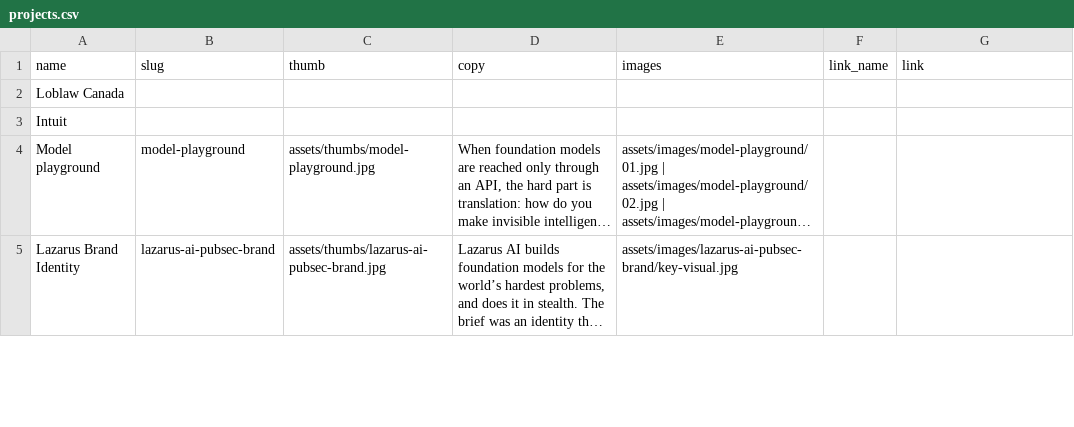
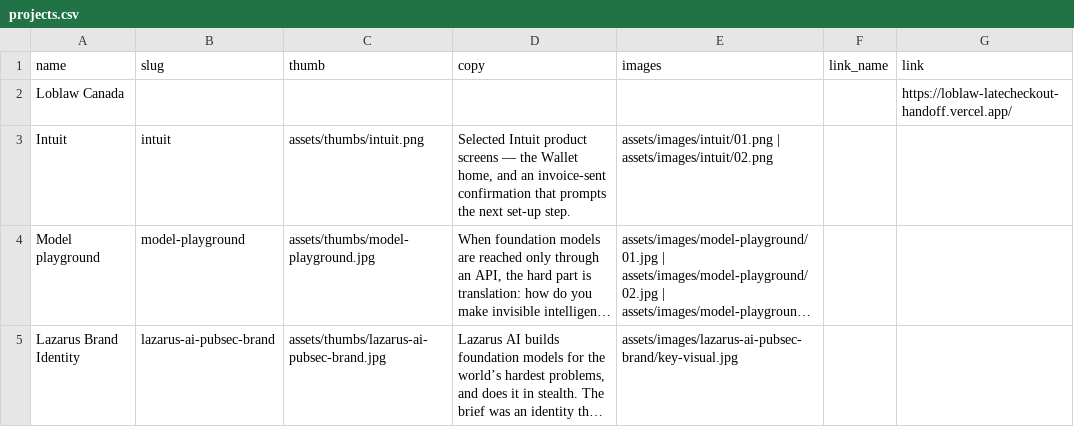
Before and after one commit to modernty/jacksontylerbruce, a CSV file: data/projects.csv, drawn as a sheet; only a part is shown; long unchanged cells end in …; the diff names each change by its address in the sheet, - before the commit and + after, or states it on an @@ line.

```diff
--- a/data/projects.csv
+++ b/data/projects.csv
-G2 (link): (empty)
+G2 (link): https://loblaw-latecheckout-handoff.vercel.app/
-B3 (slug): (empty)
+B3 (slug): intuit
-C3 (thumb): (empty)
+C3 (thumb): assets/thumbs/intuit.png
-D3 (copy): (empty)
+D3 (copy): Selected Intuit product screens — the Wallet home, and an invoice-sent confirmation that prompts the next set-up step.
-E3 (images): (empty)
+E3 (images): assets/images/intuit/01.png | assets/images/intuit/02.png
```
Also changed, not shown: 6 other files.
